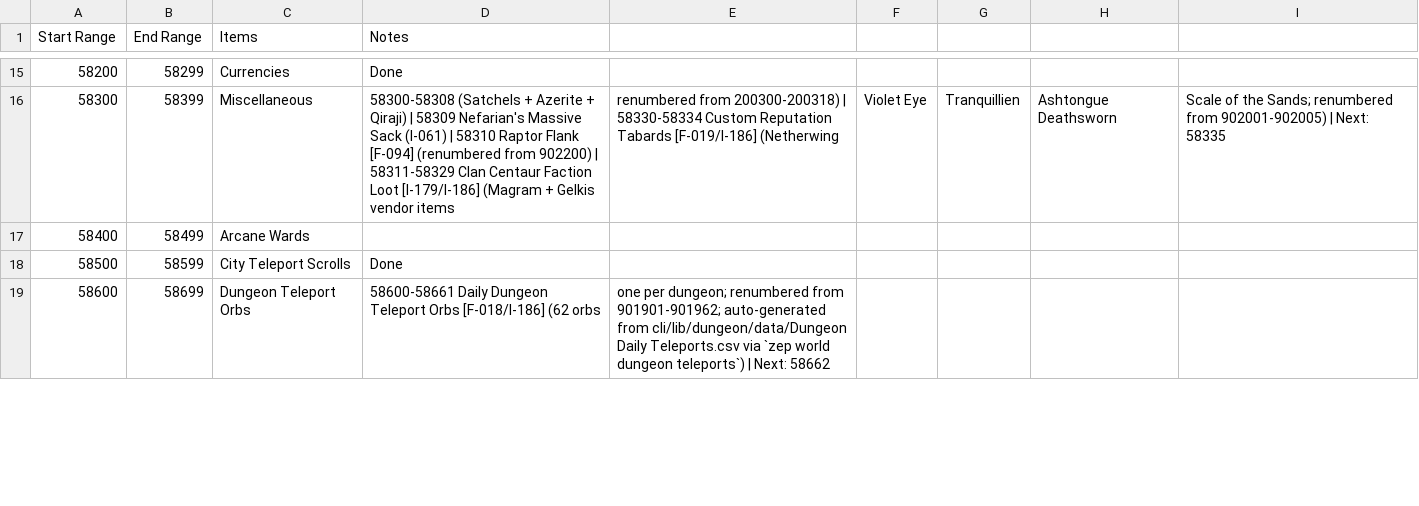
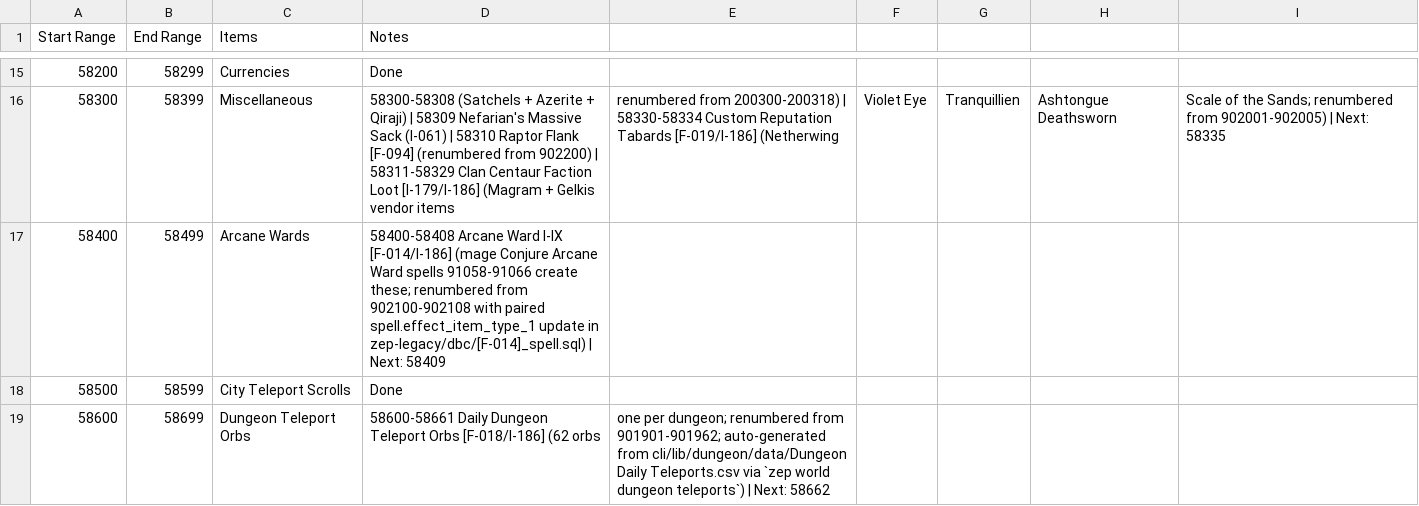
Before and after one commit to ZepplinCore-Development/Zeppelin-Craft, a CSV file: Scripts/Item Scripts/Item Reservations.csv, drawn as a sheet; only a part is shown, gaps mark what is left out.

```diff
--- a/Scripts/Item Scripts/Item Reservations.csv
+++ b/Scripts/Item Scripts/Item Reservations.csv
@@ -16,3 +16,3 @@
 58300,58399,Miscellaneous,58300-58308 (Satchels + Azerite + Qiraji) | 58309 Nefarian's Massive Sack (I-061) | 58310 Raptor Flank [F-094] (renumbered from 902200) | 58311-58329 Clan Centaur Faction Loot [I-179/I-186] (Magram + Gelkis vendor items, renumbered from 200300-200318) | 58330-58334 Custom Reputation Tabards [F-019/I-186] (Netherwing, Violet Eye, Tranquillien, Ashtongue Deathsworn, Scale of the Sands; renumbered from 902001-902005) | Next: 58335
-58400,58499,Arcane Wards,
+58400,58499,Arcane Wards,58400-58408 Arcane Ward I-IX [F-014/I-186] (mage Conjure Arcane Ward spells 91058-91066 create these; renumbered from 902100-902108 with paired spell.effect_item_type_1 update in zep-legacy/dbc/[F-014]_spell.sql) | Next: 58409
 58500,58599,City Teleport Scrolls,Done
```
Also changed, not shown: 4 other files.
